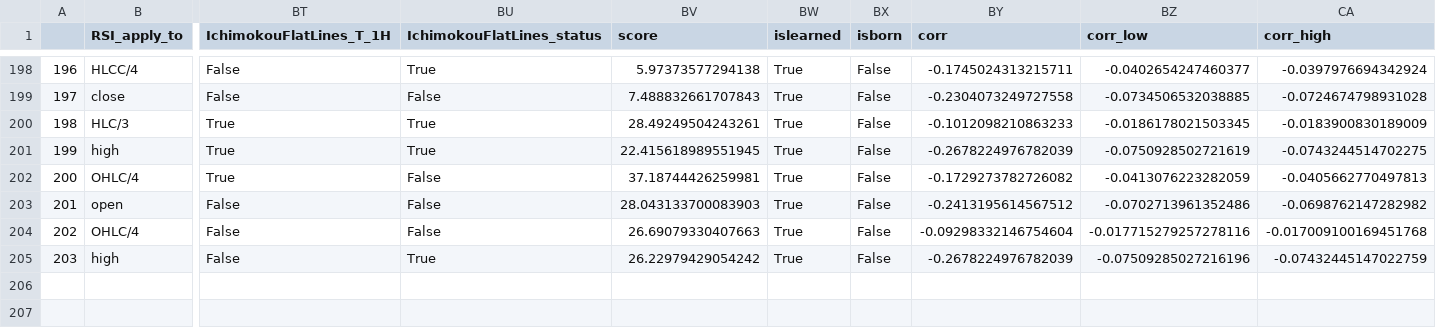
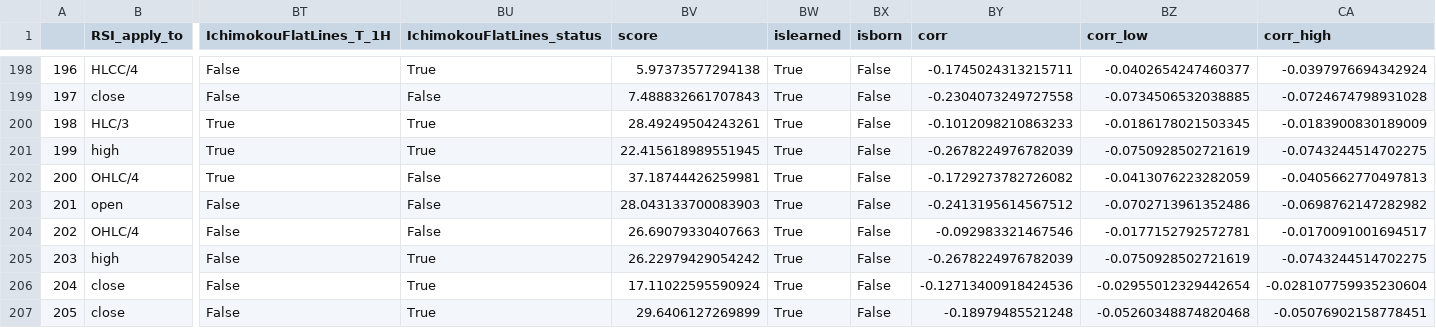
Before and after one commit to Mehrshad-Sorena/ShadBot, a CSV file: src/indicators/RSI/GeneticLearning_DB/elites/secondry/sell/XAUUSD_i_ChromosomeResults.csv, drawn as a sheet; only a part is shown, gaps mark what is left out; rows hold the shown columns only; the diff names each change by its address in the sheet, - before the commit and + after, or states it on an @@ line.

Commit message:
Colab Sell Secondry

```diff
--- a/src/indicators/RSI/GeneticLearning_DB/elites/secondry/sell/XAUUSD_i_ChromosomeResults.csv
+++ b/src/indicators/RSI/GeneticLearning_DB/elites/secondry/sell/XAUUSD_i_ChromosomeResults.csv
-BY204 (corr): -0.09298332146754604
+BY204 (corr): -0.092983321467546
-BZ204 (corr_low): -0.017715279257278116
+BZ204 (corr_low): -0.0177152792572781
-CA204 (corr_high): -0.017009100169451768
+CA204 (corr_high): -0.0170091001694517
-BZ205 (corr_low): -0.07509285027216196
+BZ205 (corr_low): -0.0750928502721619
-CA205 (corr_high): -0.07432445147022759
+CA205 (corr_high): -0.0743244514702275
+row 206: 204 | close | False | True | 17.11022595590924 | True | False | -0.12713400918424536 | -0.02955012329442654 | -0.028107759935230604
+row 207: 205 | close | False | True | 29.6406127269899 | True | False | -0.18979485521248 | -0.05260348874820468 | -0.05076902158778451
```
Also changed, not shown: src/indicators/MACD/GeneticLearning_DB/elites/secondry/sell/XAUUSD_i_ChromosomeResults.csv, src/indicators/MACD/GeneticLearning_DB/elites/secondry/sell/XAUUSD_i_LearningResults.csv, 8 other files.
